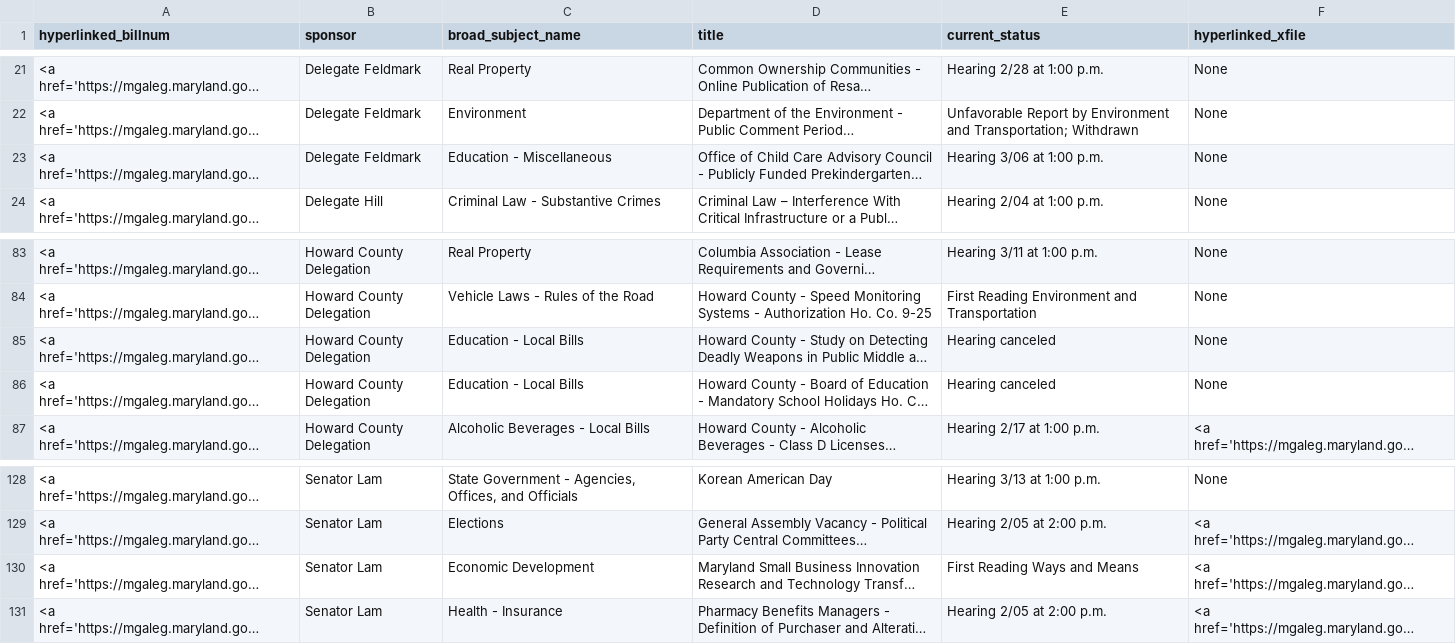
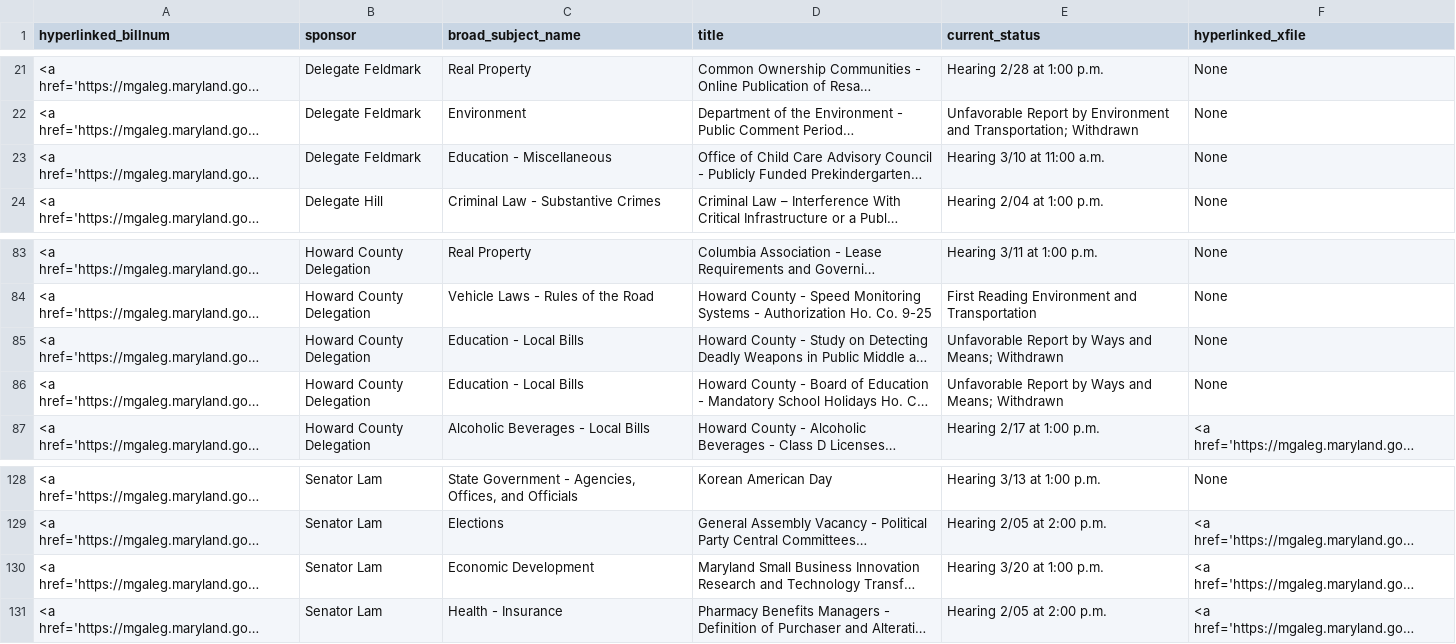
Before and after one commit to Baltimore-Sun/md-ga-bill-tracker, a CSV file: howtab.csv, drawn as a sheet; only a part is shown, gaps mark what is left out; long unchanged cells end in …; the diff names each change by its address in the sheet, - before the commit and + after, or states it on an @@ line.

```diff
--- a/howtab.csv
+++ b/howtab.csv
-E23 (current_status): Hearing 3/06 at 1:00 p.m.
+E23 (current_status): Hearing 3/10 at 11:00 a.m.
-E85:E86 (current_status): Hearing canceled
+E85:E86 (current_status): Unfavorable Report by Ways and Means; Withdrawn
-E130 (current_status): First Reading Ways and Means
+E130 (current_status): Hearing 3/20 at 1:00 p.m.
```
Also changed, not shown: aatab.csv, hartab.csv.
